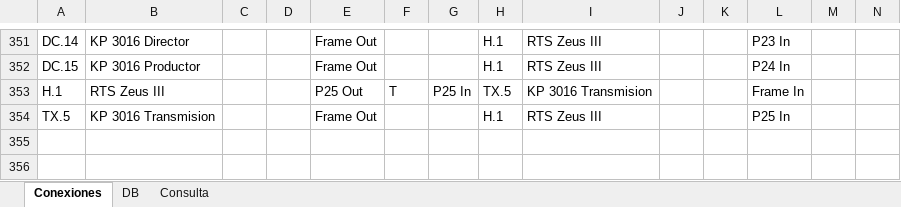
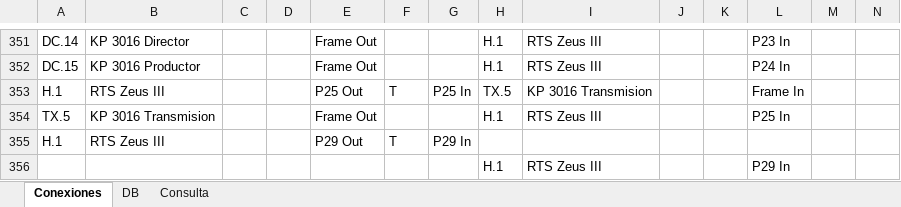
Before and after one commit to mmuccillo55/A7K9X2QF, an Excel workbook: Racks.xlsx, sheet Conexiones, drawn as a sheet; only a part is shown, gaps mark what is left out; values as stored, in another font and other column widths than the file's, no borders; charts and pictures and conditional formats not drawn; rows hold the shown columns only; the diff names each change by its address in the sheet, - before the commit and + after, or states it on an @@ line.

```diff
--- a/Racks.xlsx (sheet Conexiones)
+++ b/Racks.xlsx (sheet Conexiones)
+row 355: H.1 | RTS Zeus III |  |  | P29 Out | T | P29 In
+row 356:  |  |  |  |  |  |  | H.1 | RTS Zeus III |  |  | P29 In
```
Also changed, not shown: sheet DB, Ext1.xlsx.
